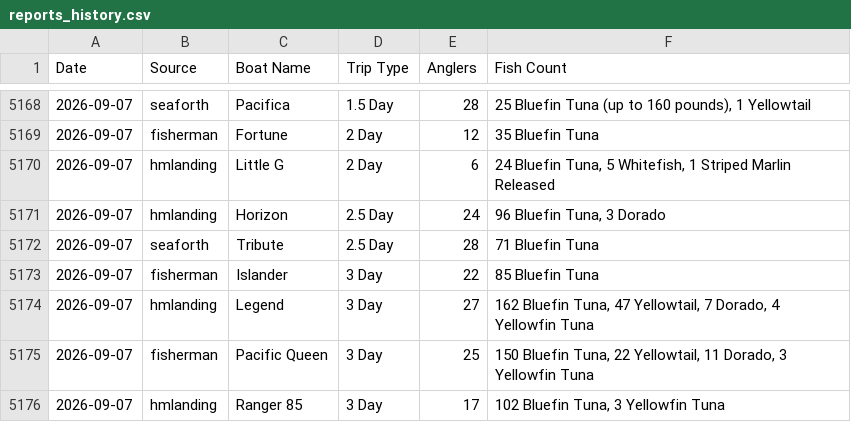
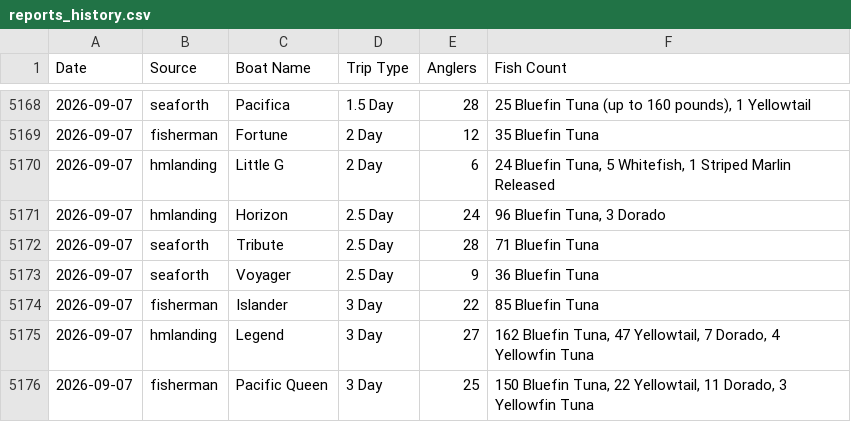
Before and after one commit to hdehaini/Fishing_Reports, a CSV file: database/reports_history.csv, drawn as a sheet; only a part is shown, gaps mark what is left out; the shorter side is filled out with more unchanged rows.

```diff
--- a/database/reports_history.csv
+++ b/database/reports_history.csv
@@ -5172,2 +5172,3 @@ Date,Source,Boat Name,Trip Type,Anglers,Fish Count
 2026-09-07,seaforth,Tribute,2.5 Day,28,71 Bluefin Tuna
+2026-09-07,seaforth,Voyager,2.5 Day,9,36 Bluefin Tuna
 2026-09-07,fisherman,Islander,3 Day,22,85 Bluefin Tuna
```
Also changed, not shown: database/sorted_fishing_reports.csv, 1 other file.
